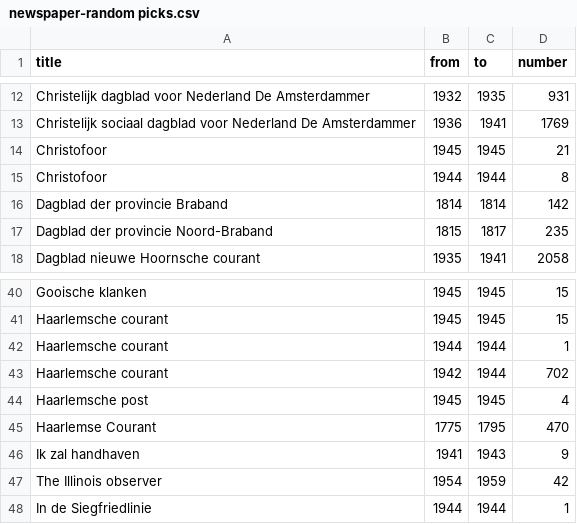
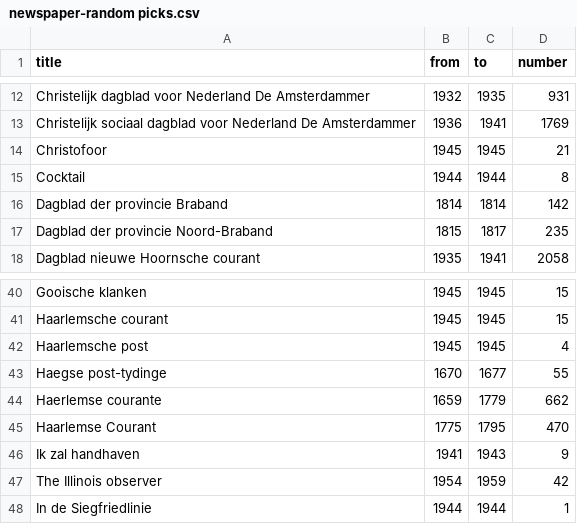
Before and after one commit to PernillaJuliette/Algorithm-Design-group-1, a CSV file: newspaper-random picks.csv, drawn as a sheet; only a part is shown, gaps mark what is left out; removed rows and columns are numbered as before the commit, all else as after; the diff names each change by its address in the sheet, - before the commit and + after, or states it on an @@ line.

Commit message:
Update newspaper-random picks.csv

```diff
--- a/newspaper-random picks.csv
+++ b/newspaper-random picks.csv
-A15 (title): Christofoor
+A15 (title): Cocktail
-row 42: Haarlemsche courant | 1944 | 1944 | 1
-row 43: Haarlemsche courant | 1942 | 1944 | 702
+row 43: Haegse post-tydinge | 1670 | 1677 | 55
+row 44: Haerlemse courante | 1659 | 1779 | 662
```
